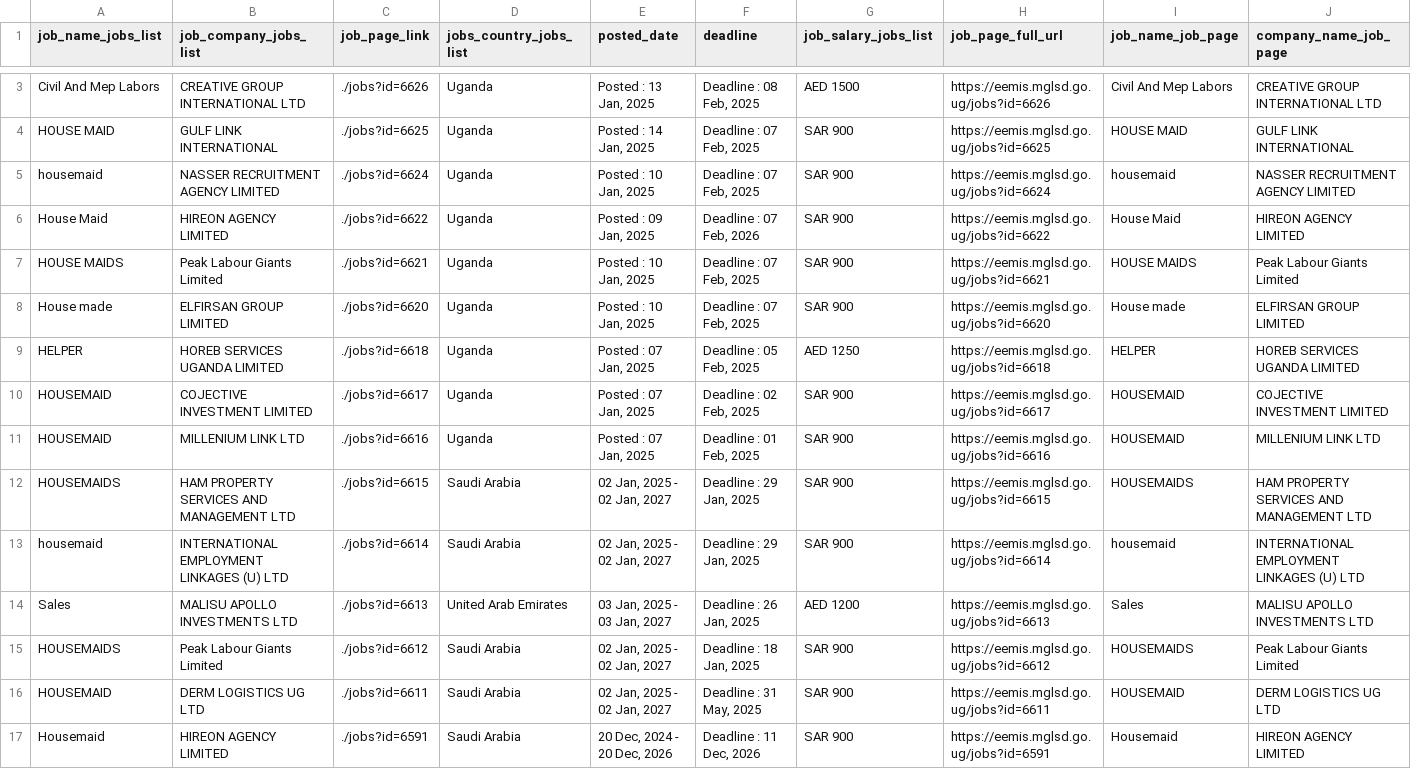
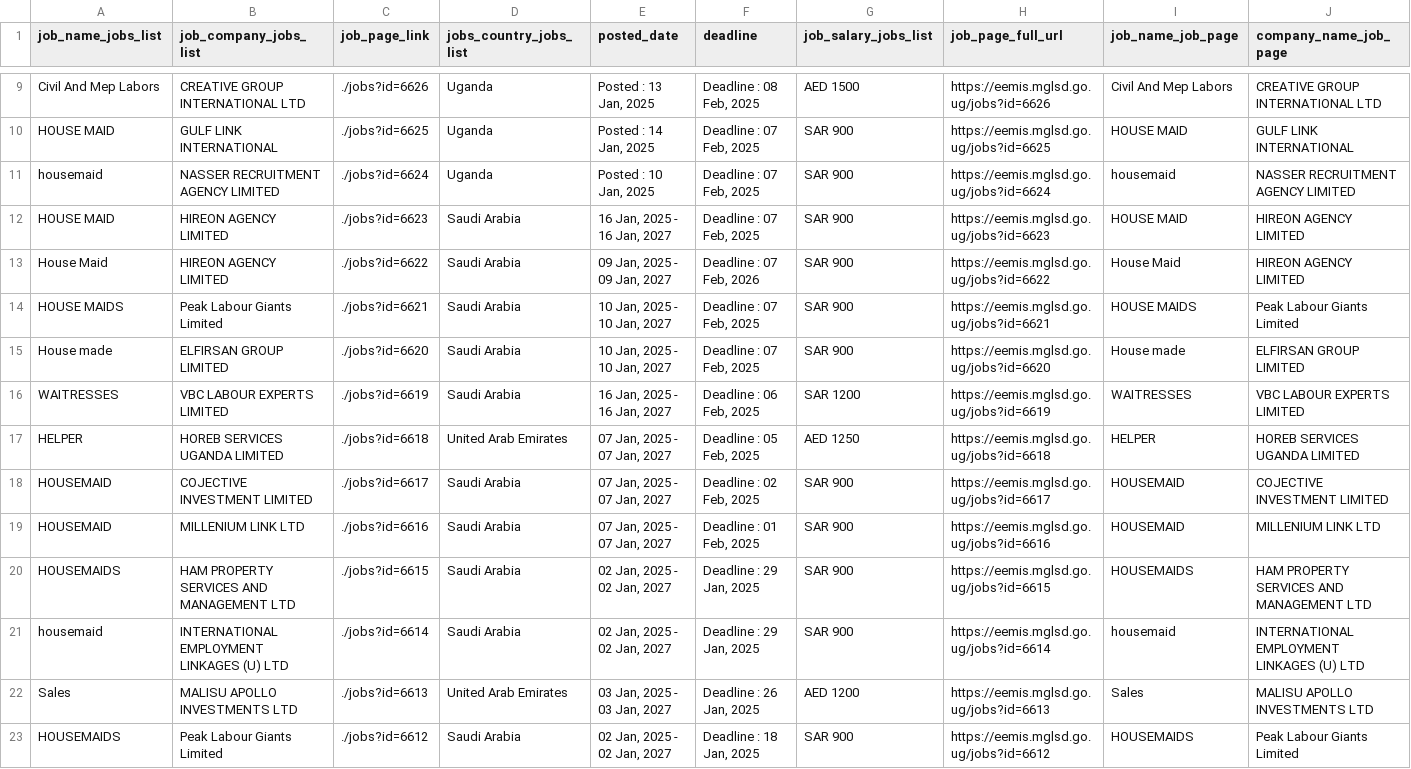
Before and after one commit to annikamcginnis/uganda-migrant-jobs-middleeast, a CSV file: jobs.csv, drawn as a sheet; only a part is shown, gaps mark what is left out; the shorter side is filled out with more unchanged rows; addresses are those after the commit; rows hold the shown columns only; the diff covers the shown part only; the diff names each change by its address in the sheet, - before the commit and + after, or states it on an @@ line.

```diff
--- a/jobs.csv
+++ b/jobs.csv
+row 12: HOUSE MAID | HIREON AGENCY LIMITED | ./jobs?id=6623 | Saudi Arabia | 16 Jan, 2025 - 16 Jan, 2027 | Deadline : 07 Feb, 2025 | SAR 900 | https://eemis.mglsd.go.ug/jobs?id=6623 | HOUSE MAID | HIREON AGENCY LIMITED
-D13:D15 (jobs_country_jobs_list): Uganda
+D13:D15 (jobs_country_jobs_list): Saudi Arabia
-E13 (posted_date): Posted : 09 Jan, 2025
+E13 (posted_date): 09 Jan, 2025 - 09 Jan, 2027
-E14:E15 (posted_date): Posted : 10 Jan, 2025
+E14:E15 (posted_date): 10 Jan, 2025 - 10 Jan, 2027
+row 16: WAITRESSES | VBC LABOUR EXPERTS LIMITED | ./jobs?id=6619 | Saudi Arabia | 16 Jan, 2025 - 16 Jan, 2027 | Deadline : 06 Feb, 2025 | SAR 1200 | https://eemis.mglsd.go.ug/jobs?id=6619 | WAITRESSES | VBC LABOUR EXPERTS LIMITED
-D17 (jobs_country_jobs_list): Uganda
+D17 (jobs_country_jobs_list): United Arab Emirates
-E17:E19 (posted_date): Posted : 07 Jan, 2025
+E17:E19 (posted_date): 07 Jan, 2025 - 07 Jan, 2027
-D18:D19 (jobs_country_jobs_list): Uganda
+D18:D19 (jobs_country_jobs_list): Saudi Arabia
```
Also changed, not shown: 6 added rows elsewhere in this file, companies.csv, companies_last.csv, 6 other files.
